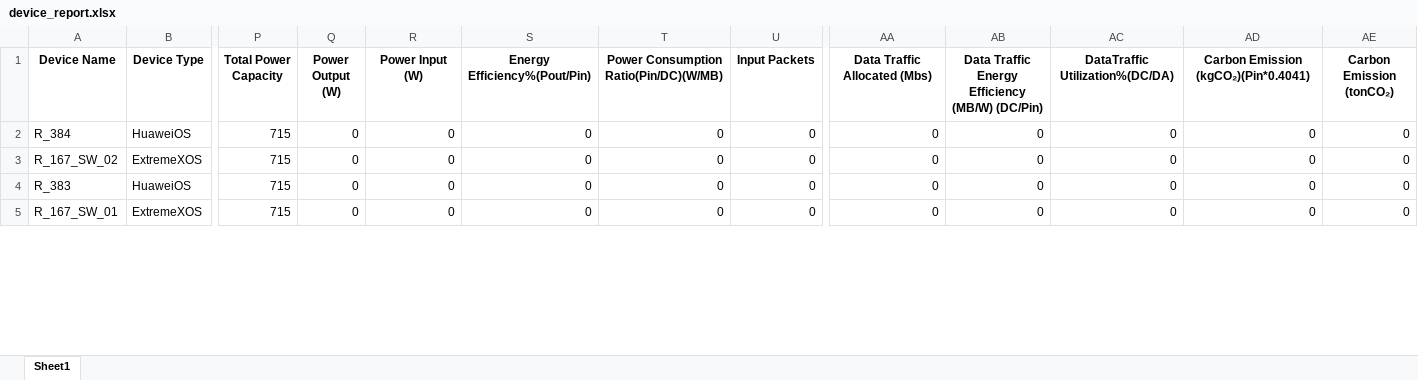
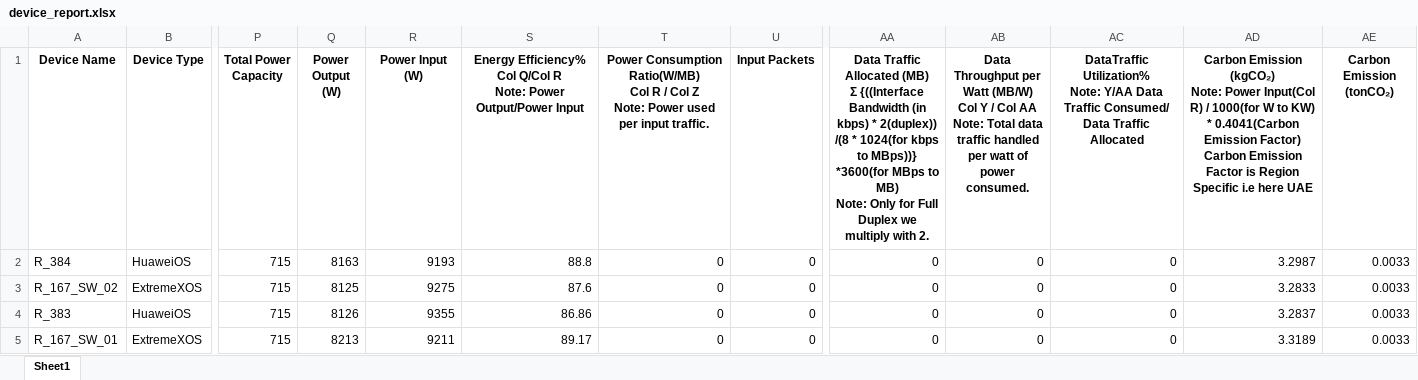
Before and after one commit to ExtravisAutomation/GreenXSustainbilityTool, an Excel workbook: FAST_BACKEND/device_report.xlsx, sheet Sheet1, drawn as a sheet; only a part is shown, gaps mark what is left out; values as stored, in another font and other column widths than the file's, no borders; ↵ is a line break in a cell; the diff covers the shown part only; the diff names each change by its address in the sheet, - before the commit and + after, or states it on an @@ line.

```diff
--- a/FAST_BACKEND/device_report.xlsx (sheet Sheet1)
+++ b/FAST_BACKEND/device_report.xlsx (sheet Sheet1)
-S1: Energy Efficiency%(Pout/Pin)
+S1: Energy Efficiency% ↵ Col Q/Col R ↵ Note: Power Output/Power Input
-T1: Power Consumption Ratio(Pin/DC)(W/MB)
+T1: Power Consumption Ratio(W/MB) ↵ Col R / Col Z ↵ Note: Power used per input traffic.
-AA1: …Traffic Allocated (Mbs)
+AA1: …Traffic Allocated (MB) ↵ Σ {((Interface Bandwidth (in kbps) * 2(duplex)) /(8 * 1024(for kbps to MBps))} *3600(for MBps to MB) ↵ Note: Only for Full Duplex we multiply with 2.
-AB1: Data Traffic Energy Efficiency (MB/W) (DC/Pin)
+AB1: Data Throughput per Watt (MB/W) ↵ Col Y / Col AA ↵ Note: Total data traffic handled per watt of power consumed.
-AC1: DataTraffic Utilization%(DC/DA)
+AC1: DataTraffic Utilization% ↵ Note: Y/AA Data Traffic Consumed/ Data Traffic Allocated
-AD1: Carbon Emission (kgCO₂)(Pin*0.4041)
+AD1: Carbon Emission (kgCO₂) ↵ Note: Power Input(Col R) / 1000(for W to KW) * 0.4041(Carbon Emission Factor) ↵ Carbon Emission Factor is Region Specific i.e here UAE
-Q2 (Power Output (W)): 0
+Q2 (Power Output (W)): 8163
-R2 (Power Input (W)): 0
+R2 (Power Input (W)): 9193
-S2: 0
+S2: 88.8
-AD2: 0
+AD2: 3.2987
-AE2:AE5 (Carbon Emission (tonCO₂)): 0
+AE2:AE5 (Carbon Emission (tonCO₂)): 0.0033
-Q3 (Power Output (W)): 0
+Q3 (Power Output (W)): 8125
-R3 (Power Input (W)): 0
+R3 (Power Input (W)): 9275
-S3: 0
+S3: 87.6
-AD3: 0
+AD3: 3.2833
-Q4 (Power Output (W)): 0
+Q4 (Power Output (W)): 8126
-R4 (Power Input (W)): 0
+R4 (Power Input (W)): 9355
-S4: 0
+S4: 86.86
-AD4: 0
+AD4: 3.2837
-Q5 (Power Output (W)): 0
+Q5 (Power Output (W)): 8213
-R5 (Power Input (W)): 0
+R5 (Power Input (W)): 9211
-S5: 0
+S5: 89.17
-AD5: 0
+AD5: 3.3189
```
Also changed, not shown: 220 edited cells elsewhere in this sheet, 1 other file.
